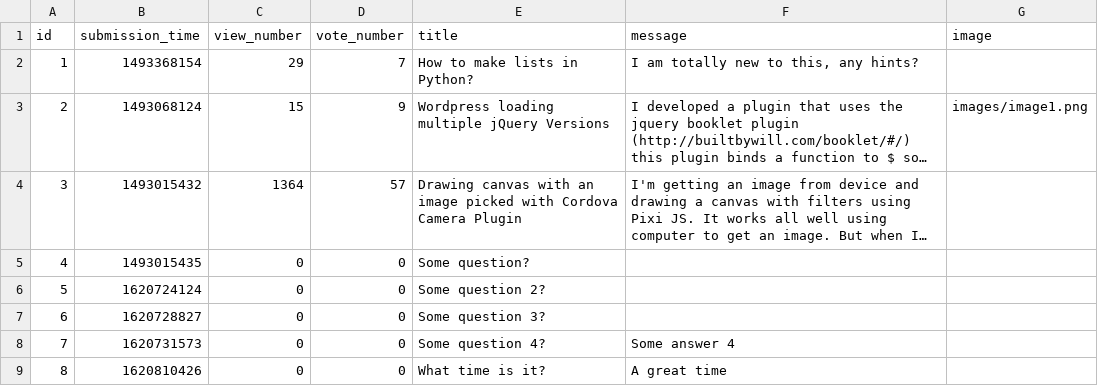
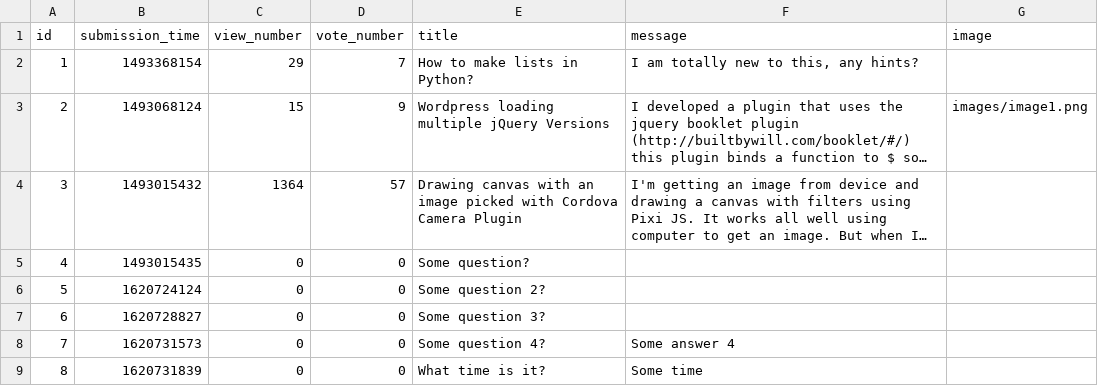
Before and after one commit to radoi-razvan/ask-mate, a CSV file: sample_data/question.csv, drawn as a sheet; long unchanged cells end in …; the diff names each change by its address in the sheet, - before the commit and + after, or states it on an @@ line.

```diff
--- a/sample_data/question.csv
+++ b/sample_data/question.csv
-B9 (submission_time): 1620810426
+B9 (submission_time): 1620731839
-F9 (message): A great time
+F9 (message): Some time
```
Also changed, not shown: 3 other files.
